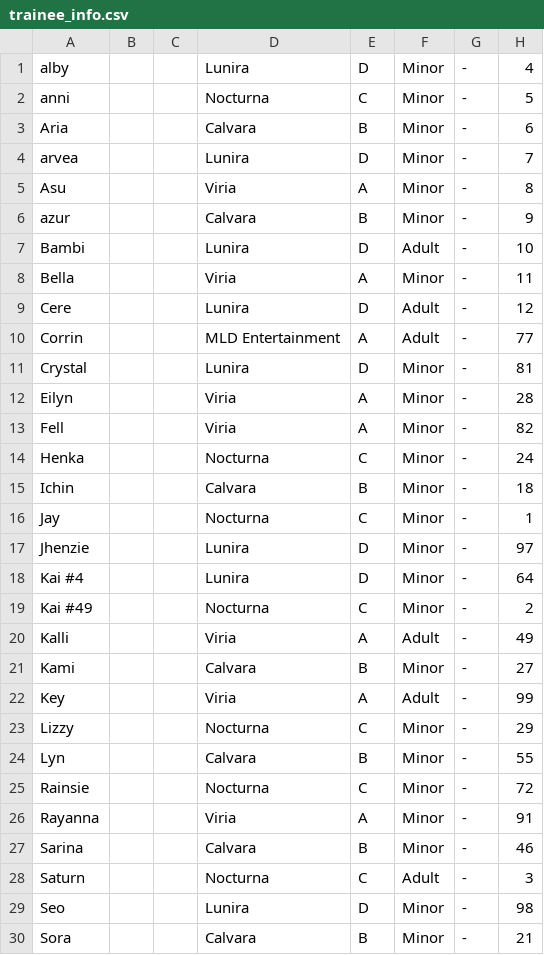
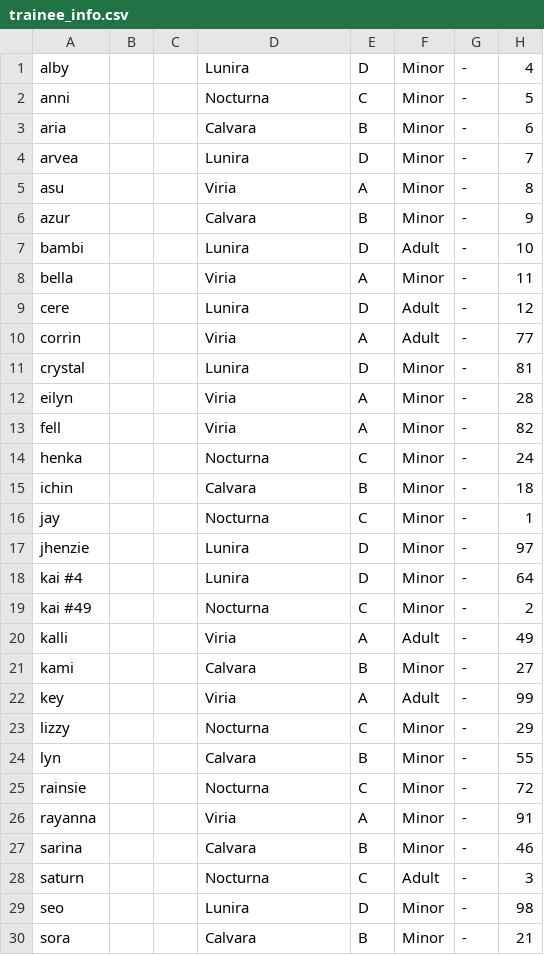
Before and after one commit to uniplanet-s3/uniplanets3.github.io, a CSV file: trainee_info.csv, drawn as a sheet; only a part is shown; the diff covers the shown part only.

Commit message:
Update trainee_info.csv

```diff
--- a/trainee_info.csv
+++ b/trainee_info.csv
@@ -2,29 +2,29 @@
 "anni","","","Nocturna","C","Minor","-","5"
-"Aria","","","Calvara","B","Minor","-","6"
+"aria","","","Calvara","B","Minor","-","6"
 "arvea","","","Lunira","D","Minor","-","7"
-"Asu","","","Viria","A","Minor","-","8"
+"asu","","","Viria","A","Minor","-","8"
 "azur","","","Calvara","B","Minor","-","9"
-"Bambi","","","Lunira","D","Adult","-","10"
-"Bella","","","Viria","A","Minor","-","11"
-"Cere","","","Lunira","D","Adult","-","12"
-"Corrin","","","MLD Entertainment","A","Adult","-","77"
-"Crystal","","","Lunira","D","Minor","-","81"
-"Eilyn","","","Viria","A","Minor","-","28"
-"Fell","","","Viria","A","Minor","-","82"
-"Henka","","","Nocturna","C","Minor","-","24"
-"Ichin","","","Calvara","B","Minor","-","18"
-"Jay","","","Nocturna","C","Minor","-","1"
-"Jhenzie","","","Lunira","D","Minor","-","97"
-"Kai #4","","","Lunira","D","Minor","-","64"
-"Kai #49","","","Nocturna","C","Minor","-","2"
-"Kalli","","","Viria","A","Adult","-","49"
-"Kami","","","Calvara","B","Minor","-","27"
-"Key","","","Viria","A","Adult","-","99"
-"Lizzy","","","Nocturna","C","Minor","-","29"
-"Lyn","","","Calvara","B","Minor","-","55"
-"Rainsie","","","Nocturna","C","Minor","-","72"
-"Rayanna","","","Viria","A","Minor","-","91"
-"Sarina","","","Calvara","B","Minor","-","46"
-"Saturn","","","Nocturna","C","Adult","-","3"
-"Seo","","","Lunira","D","Minor","-","98"
-"Sora","","","Calvara","B","Minor","-","21"
+"bambi","","","Lunira","D","Adult","-","10"
+"bella","","","Viria","A","Minor","-","11"
+"cere","","","Lunira","D","Adult","-","12"
+"corrin","","","Viria","A","Adult","-","77"
+"crystal","","","Lunira","D","Minor","-","81"
+"eilyn","","","Viria","A","Minor","-","28"
+"fell","","","Viria","A","Minor","-","82"
+"henka","","","Nocturna","C","Minor","-","24"
+"ichin","","","Calvara","B","Minor","-","18"
+"jay","","","Nocturna","C","Minor","-","1"
+"jhenzie","","","Lunira","D","Minor","-","97"
+"kai #4","","","Lunira","D","Minor","-","64"
+"kai #49","","","Nocturna","C","Minor","-","2"
+"kalli","","","Viria","A","Adult","-","49"
+"kami","","","Calvara","B","Minor","-","27"
+"key","","","Viria","A","Adult","-","99"
+"lizzy","","","Nocturna","C","Minor","-","29"
+"lyn","","","Calvara","B","Minor","-","55"
+"rainsie","","","Nocturna","C","Minor","-","72"
+"rayanna","","","Viria","A","Minor","-","91"
+"sarina","","","Calvara","B","Minor","-","46"
+"saturn","","","Nocturna","C","Adult","-","3"
+"seo","","","Lunira","D","Minor","-","98"
+"sora","","","Calvara","B","Minor","-","21"
```
Also changed, not shown: 10 edited cells elsewhere in this file.
